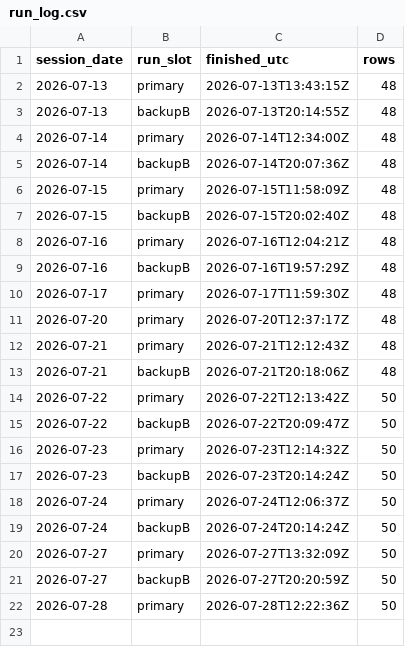
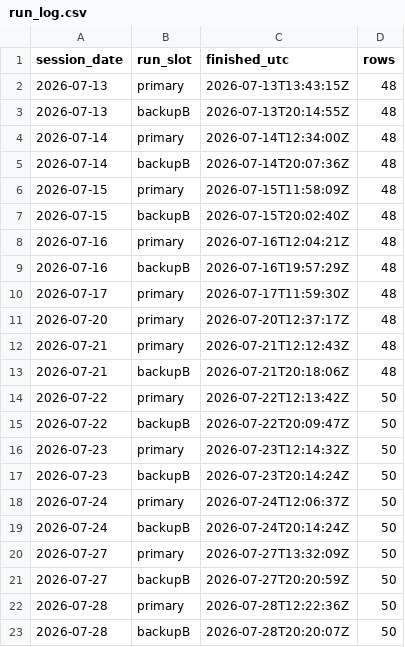
Before and after one commit to freshshine1/twse-dashboard, a CSV file: processed/run_log.csv, drawn as a sheet.

```diff
--- a/processed/run_log.csv
+++ b/processed/run_log.csv
@@ -22 +22,2 @@ session_date,run_slot,finished_utc,rows
 2026-07-28,primary,2026-07-28T12:22:36Z,50
+2026-07-28,backupB,2026-07-28T20:20:07Z,50
```
Also changed, not shown: 4 other files.
